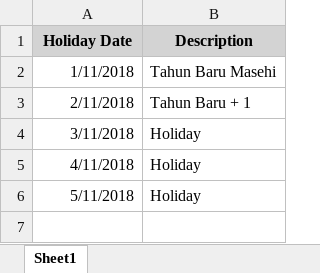
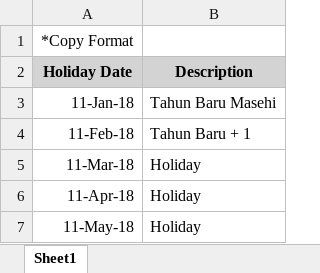
Before and after one commit to donimuzur/hms-fms, an Excel workbook: FMS.Website/files_upload/masterHoliday.xlsx, sheet Sheet1, drawn as a sheet; values as stored, in another font and other column widths than the file's, no borders; addresses are those after the commit; the diff names each change by its address in the sheet, - before the commit and + after, or states it on an @@ line.

Commit message:
fix upload template ctf, gs, holiday, location, vehicle spect

```diff
--- a/FMS.Website/files_upload/masterHoliday.xlsx (sheet Sheet1)
+++ b/FMS.Website/files_upload/masterHoliday.xlsx (sheet Sheet1)
+row 1: *Copy Format
-A3 (Holiday Date): 1/11/2018
+A3 (Holiday Date): 11-Jan-18
-A4 (Holiday Date): 2/11/2018
+A4 (Holiday Date): 11-Feb-18
-A5 (Holiday Date): 3/11/2018
+A5 (Holiday Date): 11-Mar-18
-A6 (Holiday Date): 4/11/2018
+A6 (Holiday Date): 11-Apr-18
-A7 (Holiday Date): 5/11/2018
+A7 (Holiday Date): 11-May-18
```
Also changed, not shown: FMS.Website/files_upload/UploadCtf.xlsx, FMS.Website/files_upload/masterGS.xlsx, 13 other files.
